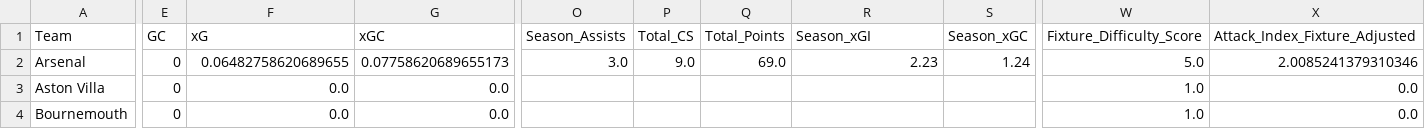
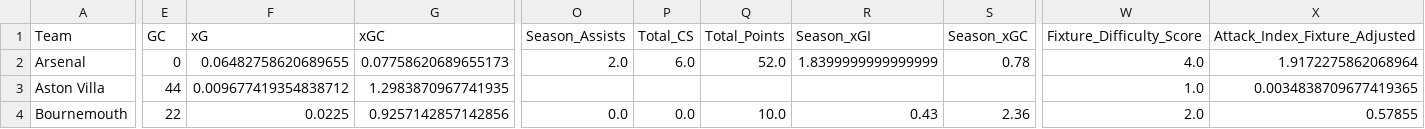
Before and after one commit to Dante777bm/fpl-data-collector, a CSV file: FPL_Data_2026-27/Insights/team_model.csv, drawn as a sheet; only a part is shown, gaps mark what is left out; the diff covers the shown part only; the diff names each change by its address in the sheet, - before the commit and + after, or states it on an @@ line.

```diff
--- a/FPL_Data_2026-27/Insights/team_model.csv
+++ b/FPL_Data_2026-27/Insights/team_model.csv
-O2 (Season_Assists): 3.0
+O2 (Season_Assists): 2.0
-P2 (Total_CS): 9.0
+P2 (Total_CS): 6.0
-Q2 (Total_Points): 69.0
+Q2 (Total_Points): 52.0
-R2 (Season_xGI): 2.23
+R2 (Season_xGI): 1.8399999999999999
-S2 (Season_xGC): 1.24
+S2 (Season_xGC): 0.78
-W2 (Fixture_Difficulty_Score): 5.0
+W2 (Fixture_Difficulty_Score): 4.0
-X2 (Attack_Index_Fixture_Adjusted): 2.0085241379310346
+X2 (Attack_Index_Fixture_Adjusted): 1.9172275862068964
-E3 (GC): 0
+E3 (GC): 44
-F3 (xG): 0.0
+F3 (xG): 0.009677419354838712
-G3 (xGC): 0.0
+G3 (xGC): 1.2983870967741935
-X3 (Attack_Index_Fixture_Adjusted): 0.0
+X3 (Attack_Index_Fixture_Adjusted): 0.0034838709677419365
-E4 (GC): 0
+E4 (GC): 22
-F4 (xG): 0.0
+F4 (xG): 0.0225
-G4 (xGC): 0.0
+G4 (xGC): 0.9257142857142856
-O4 (Season_Assists): (empty)
+O4 (Season_Assists): 0.0
-P4 (Total_CS): (empty)
+P4 (Total_CS): 0.0
-Q4 (Total_Points): (empty)
+Q4 (Total_Points): 10.0
-R4 (Season_xGI): (empty)
+R4 (Season_xGI): 0.43
-S4 (Season_xGC): (empty)
+S4 (Season_xGC): 2.36
-W4 (Fixture_Difficulty_Score): 1.0
+W4 (Fixture_Difficulty_Score): 2.0
-X4 (Attack_Index_Fixture_Adjusted): 0.0
+X4 (Attack_Index_Fixture_Adjusted): 0.57855
```
Also changed, not shown: 167 edited cells elsewhere in this file, FPL_Data_2026-27/FPL_Data_GW_1.csv, FPL_Data_2026-27/Insights/best_team_defenders.csv, 7 other files.
